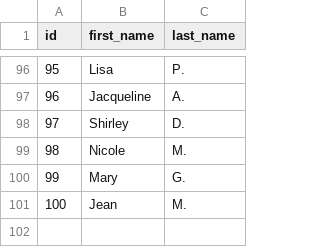
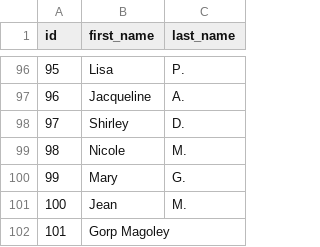
Before and after one commit to dbt-labs/jaffle-shop-classic, a CSV file: seeds/raw_customers.csv, drawn as a sheet; only a part is shown, gaps mark what is left out; the diff names each change by its address in the sheet, - before the commit and + after, or states it on an @@ line.

Commit message:
changed a seed and a model

```diff
--- a/seeds/raw_customers.csv
+++ b/seeds/raw_customers.csv
+row 102: 101 | Gorp Magoley
```
Also changed, not shown: 1 other file.
